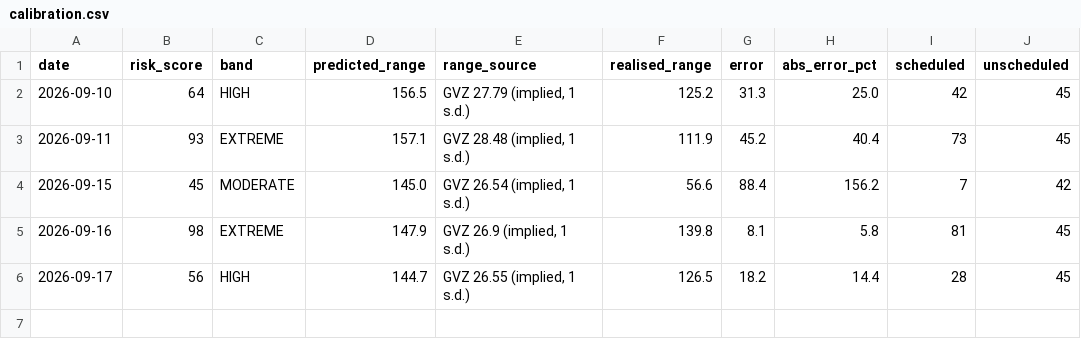
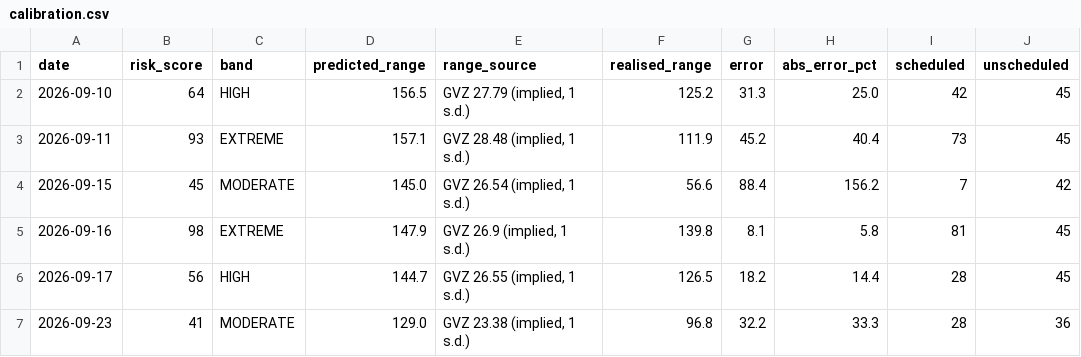
Before and after one commit to Istr4d1ng/GOLD-RISK-DATABASE, a CSV file: data/calibration.csv, drawn as a sheet; the diff names each change by its address in the sheet, - before the commit and + after, or states it on an @@ line.

```diff
--- a/data/calibration.csv
+++ b/data/calibration.csv
+row 7: 2026-09-23 | 41 | MODERATE | 129.0 | GVZ 23.38 (implied, 1 s.d.) | 96.8 | 32.2 | 33.3 | 28 | 36
```
Also changed, not shown: data/events.csv, data/reactions.csv.
